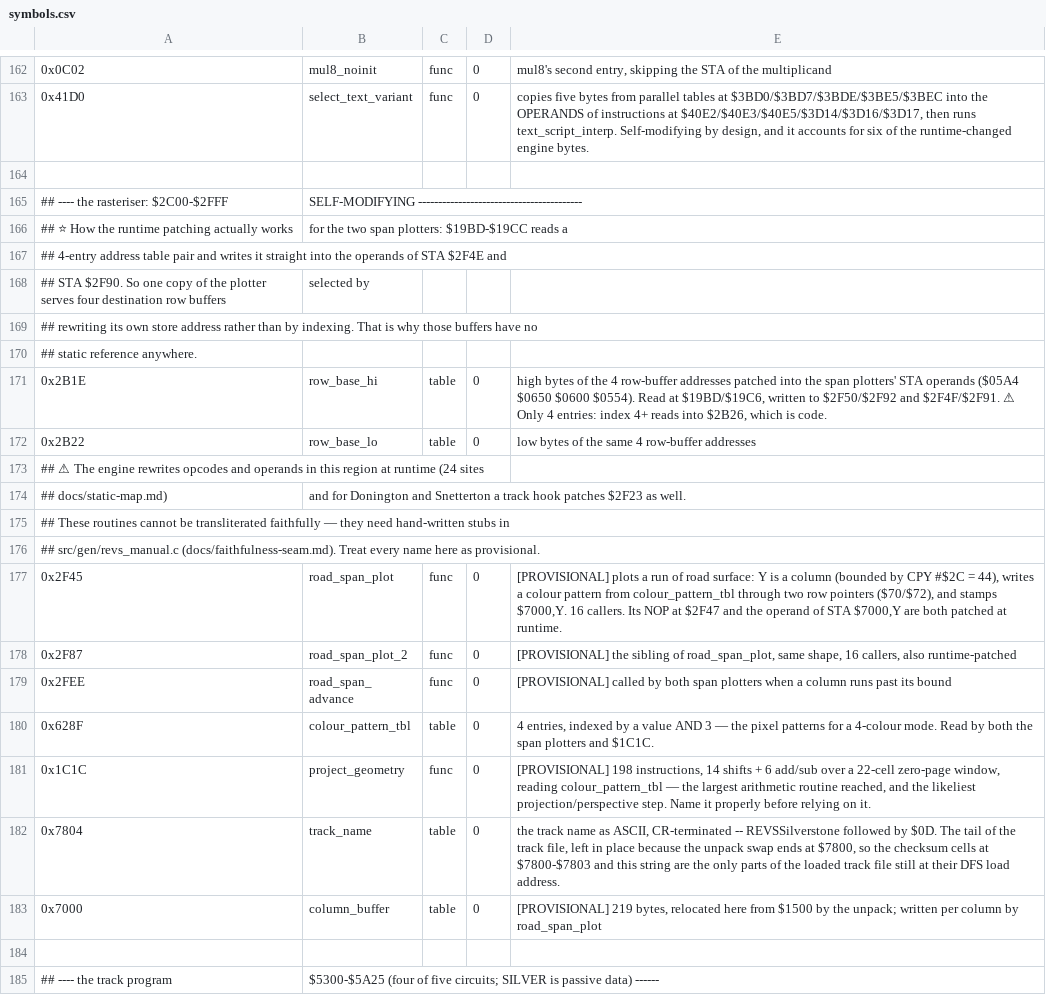
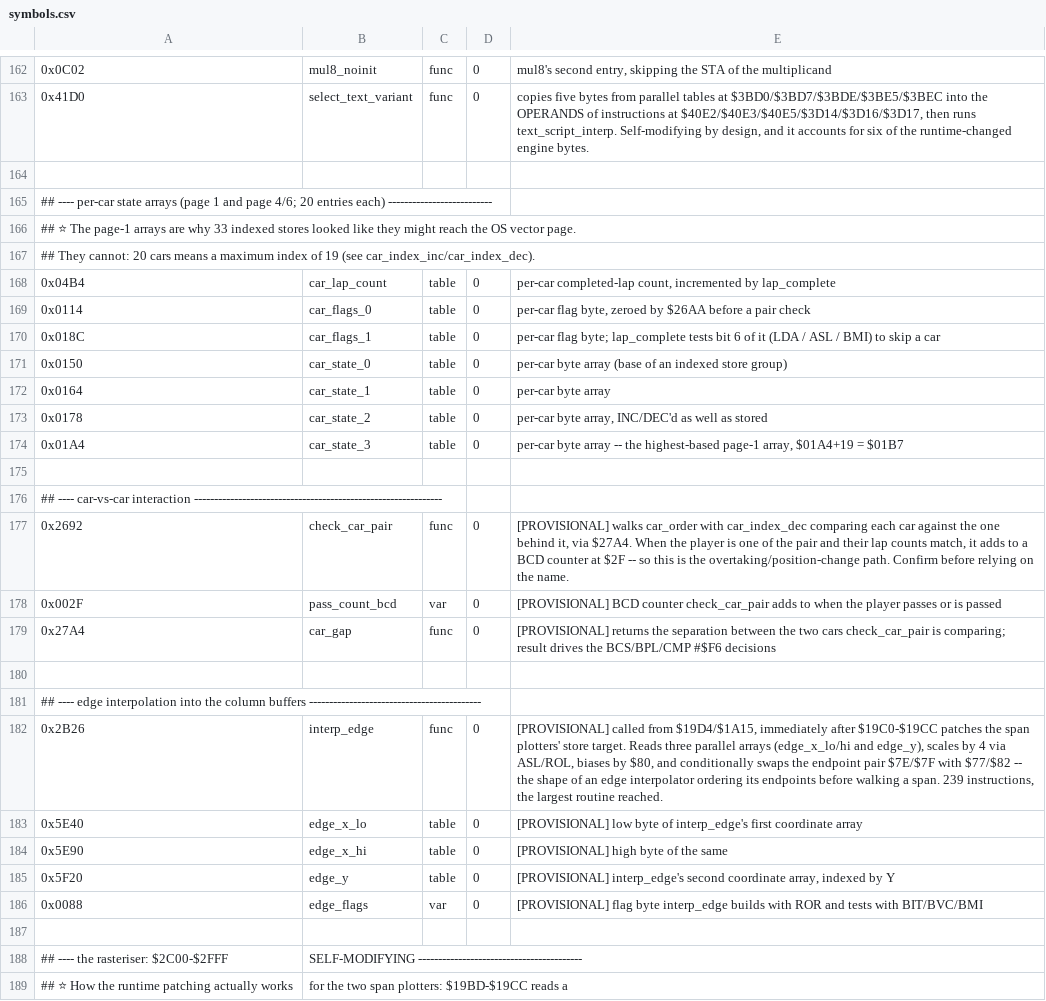
Before and after one commit to Vesuri/revs, a CSV file: disasm/symbols.csv, drawn as a sheet; only a part is shown, gaps mark what is left out; the shorter side is filled out with more unchanged rows; the diff names each change by its address in the sheet, - before the commit and + after, or states it on an @@ line.

Commit message:
phase2: close out -- naming into the physics, and the exit criteria assessed
Final naming batch (129 symbols total): per-car state arrays in page 1, car-vs-car
interaction, and the edge interpolator at $2B26 (239 instructions, the largest routine
reached, called right after the span plotters' store target is patched). 13 symbols
carry [PROVISIONAL] and say so in the note.

Naming coverage, stated the honest way: 42 of 222 call targets (19%), but 45% of all
537 CALL SITES land on a named routine -- the gap is the point, since the pass worked
down sweep --functions by caller count so the routines everything funnels through got
named first.

Phase 2 exit criteria: the two structural ones are met (no referenced-but-
undisassembled address; the hardware and MOS inventories are complete). Names are
roughly right across the call graph but thin in the physics interior.

That residual deliberately does NOT gate Phase 3, and the reason is in phases.md:
symbols.csv is the transpiler's input, so a name learned in Phase 4 or 6 propagates
through the whole generated corpus on the next `make gen`. docs/toolchain.md already
said the cost of being only roughly right early is near zero PROVIDED the seam exists
-- and it does. What genuinely had to be finished first was the structural work, since
a wrong entry set or a wrong memory image poisons everything downstream.

PROJECT.md's next step now names the four Revs-specific things Phase 3 walks into,
including that transpile.py still carries Rescue on Fractalus content in
VALIDATE_FUNCS, and that the unpack may be better not ported at all than stubbed --
the Amiga build can embed the already-unpacked image relocate.py produces.

```diff
--- a/disasm/symbols.csv
+++ b/disasm/symbols.csv
+row 165: ## ---- per-car state arrays (page 1 and page 4/6; 20 entries each) --------------------------
+row 166: ## ⭐ The page-1 arrays are why 33 indexed stores looked like they might reach the OS vector page.
+row 167: ## They cannot: 20 cars means a maximum index of 19 (see car_index_inc/car_index_dec).
+row 168: 0x04B4 | car_lap_count | table | 0 | per-car completed-lap count, incremented by lap_complete
+row 169: 0x0114 | car_flags_0 | table | 0 | per-car flag byte, zeroed by $26AA before a pair check
+row 170: 0x018C | car_flags_1 | table | 0 | per-car flag byte; lap_complete tests bit 6 of it (LDA / ASL / BMI) to skip a car
+row 171: 0x0150 | car_state_0 | table | 0 | per-car byte array (base of an indexed store group)
+row 172: 0x0164 | car_state_1 | table | 0 | per-car byte array
+row 173: 0x0178 | car_state_2 | table | 0 | per-car byte array, INC/DEC'd as well as stored
+row 174: 0x01A4 | car_state_3 | table | 0 | per-car byte array -- the highest-based page-1 array, $01A4+19 = $01B7
+row 175: (empty)
+row 176: ## ---- car-vs-car interaction --------------------------------------------------------------
+row 177: 0x2692 | check_car_pair | func | 0 | [PROVISIONAL] walks car_order with car_index_dec comparing each car against the one behind it, via $27A4. When the player is one of the pair and their lap counts match, it adds to a BCD counter at $2F -- so this is the overtaking/position-change path. Confirm before relying on the name.
+row 178: 0x002F | pass_count_bcd | var | 0 | [PROVISIONAL] BCD counter check_car_pair adds to when the player passes or is passed
+row 179: 0x27A4 | car_gap | func | 0 | [PROVISIONAL] returns the separation between the two cars check_car_pair is comparing; result drives the BCS/BPL/CMP #$F6 decisions
+row 180: (empty)
+row 181: ## ---- edge interpolation into the column buffers -------------------------------------------
+row 182: 0x2B26 | interp_edge | func | 0 | [PROVISIONAL] called from $19D4/$1A15, immediately after $19C0-$19CC patches the span plotters' store target. Reads three parallel arrays (edge_x_lo/hi and edge_y), scales by 4 via ASL/ROL, biases by $80, and conditionally swaps the endpoint pair $7E/$7F with $77/$82 -- the shape of an edge interpolator ordering its endpoints before walking a span. 239 instructions, the largest routine reached.
+row 183: 0x5E40 | edge_x_lo | table | 0 | [PROVISIONAL] low byte of interp_edge's first coordinate array
+row 184: 0x5E90 | edge_x_hi | table | 0 | [PROVISIONAL] high byte of the same
+row 185: 0x5F20 | edge_y | table | 0 | [PROVISIONAL] interp_edge's second coordinate array, indexed by Y
+row 186: 0x0088 | edge_flags | var | 0 | [PROVISIONAL] flag byte interp_edge builds with ROR and tests with BIT/BVC/BMI
+row 187: (empty)
```
Also changed, not shown: 3 other files.
